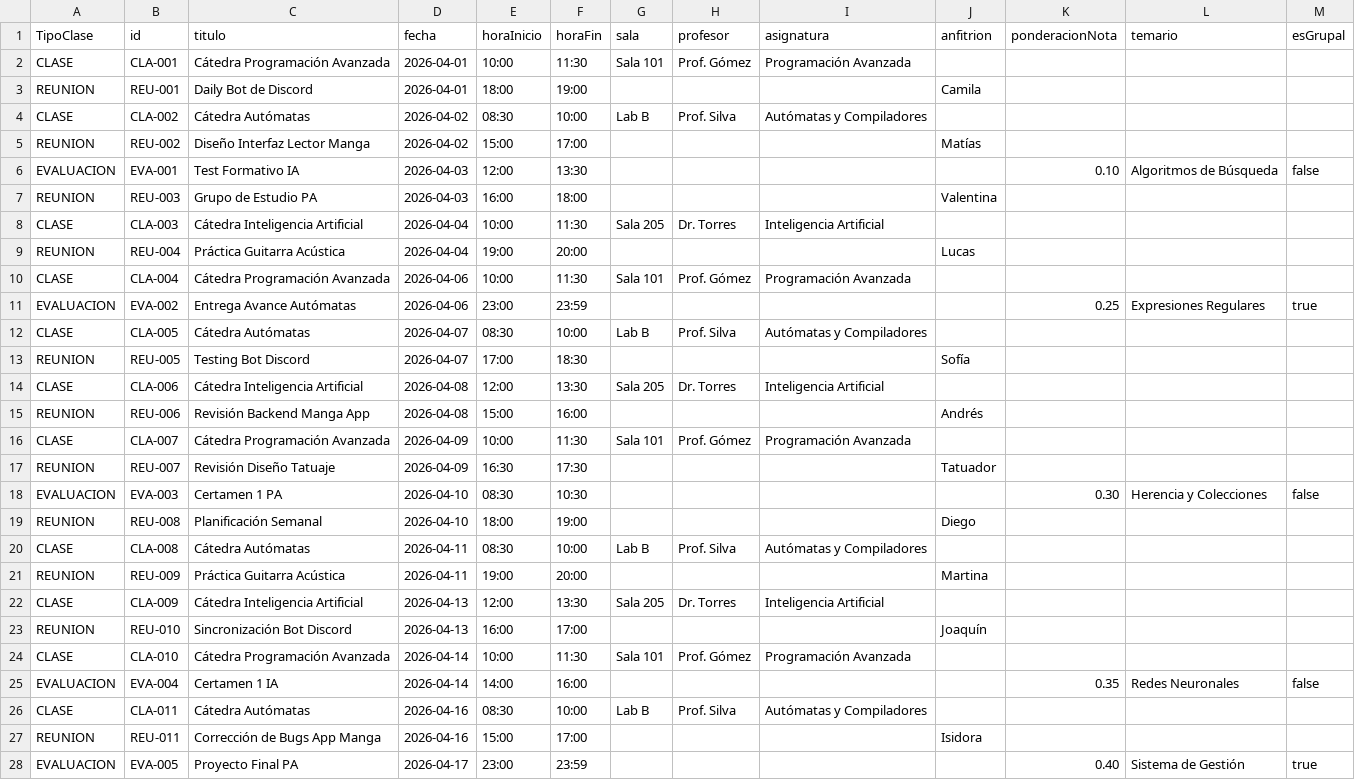
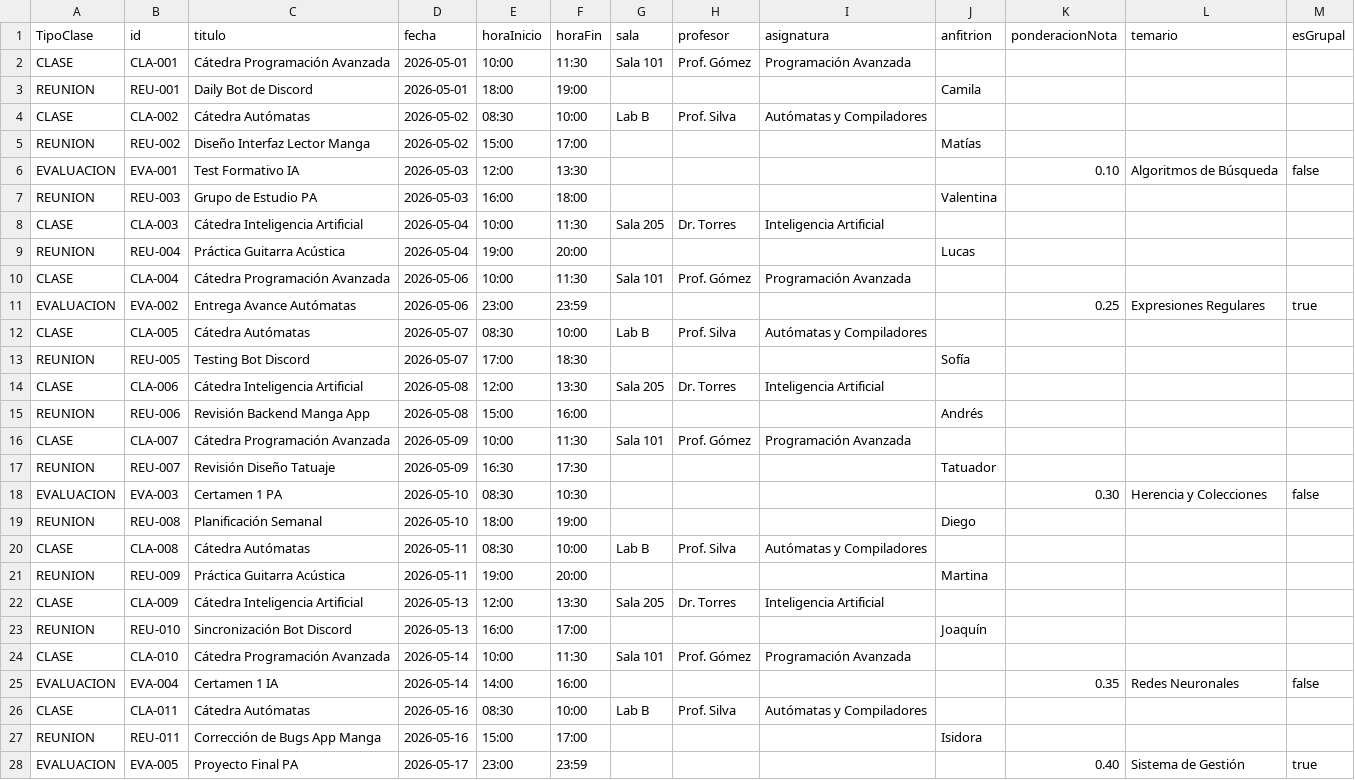
Before and after one commit to yetybe/-Gesti-n-de-Agenda-y-reuniones, a CSV file: Gestion_de_agenda_reuniones/datos_agenda.csv, drawn as a sheet; only a part is shown; the diff covers the shown part only.

Commit message:
Buscar Fecha , Buscar Actividades y 2 excepciones implementadas

```diff
--- a/Gestion_de_agenda_reuniones/datos_agenda.csv
+++ b/Gestion_de_agenda_reuniones/datos_agenda.csv
@@ -1,28 +1,28 @@
 TipoClase,id,titulo,fecha,horaInicio,horaFin,sala,profesor,asignatura,anfitrion,ponderacionNota,temario,esGrupal
-CLASE,CLA-001,Cátedra Programación Avanzada,2026-04-01,10:00,11:30,Sala 101,Prof. Gómez,Programación Avanzada,,,,
-REUNION,REU-001,Daily Bot de Discord,2026-04-01,18:00,19:00,,,,Camila,,,
-CLASE,CLA-002,Cátedra Autómatas,2026-04-02,08:30,10:00,Lab B,Prof. Silva,Autómatas y Compiladores,,,,
-REUNION,REU-002,Diseño Interfaz Lector Manga,2026-04-02,15:00,17:00,,,,Matías,,,
-EVALUACION,EVA-001,Test Formativo IA,2026-04-03,12:00,13:30,,,,,0.10,Algoritmos de Búsqueda,false
-REUNION,REU-003,Grupo de Estudio PA,2026-04-03,16:00,18:00,,,,Valentina,,,
-CLASE,CLA-003,Cátedra Inteligencia Artificial,2026-04-04,10:00,11:30,Sala 205,Dr. Torres,Inteligencia Artificial,,,,
-REUNION,REU-004,Práctica Guitarra Acústica,2026-04-04,19:00,20:00,,,,Lucas,,,
-CLASE,CLA-004,Cátedra Programación Avanzada,2026-04-06,10:00,11:30,Sala 101,Prof. Gómez,Programación Avanzada,,,,
-EVALUACION,EVA-002,Entrega Avance Autómatas,2026-04-06,23:00,23:59,,,,,0.25,Expresiones Regulares,true
-CLASE,CLA-005,Cátedra Autómatas,2026-04-07,08:30,10:00,Lab B,Prof. Silva,Autómatas y Compiladores,,,,
-REUNION,REU-005,Testing Bot Discord,2026-04-07,17:00,18:30,,,,Sofía,,,
-CLASE,CLA-006,Cátedra Inteligencia Artificial,2026-04-08,12:00,13:30,Sala 205,Dr. Torres,Inteligencia Artificial,,,,
-REUNION,REU-006,Revisión Backend Manga App,2026-04-08,15:00,16:00,,,,Andrés,,,
-CLASE,CLA-007,Cátedra Programación Avanzada,2026-04-09,10:00,11:30,Sala 101,Prof. Gómez,Programación Avanzada,,,,
-REUNION,REU-007,Revisión Diseño Tatuaje,2026-04-09,16:30,17:30,,,,Tatuador,,,
-EVALUACION,EVA-003,Certamen 1 PA,2026-04-10,08:30,10:30,,,,,0.30,Herencia y Colecciones,false
-REUNION,REU-008,Planificación Semanal,2026-04-10,18:00,19:00,,,,Diego,,,
-CLASE,CLA-008,Cátedra Autómatas,2026-04-11,08:30,10:00,Lab B,Prof. Silva,Autómatas y Compiladores,,,,
-REUNION,REU-009,Práctica Guitarra Acústica,2026-04-11,19:00,20:00,,,,Martina,,,
-CLASE,CLA-009,Cátedra Inteligencia Artificial,2026-04-13,12:00,13:30,Sala 205,Dr. Torres,Inteligencia Artificial,,,,
-REUNION,REU-010,Sincronización Bot Discord,2026-04-13,16:00,17:00,,,,Joaquín,,,
-CLASE,CLA-010,Cátedra Programación Avanzada,2026-04-14,10:00,11:30,Sala 101,Prof. Gómez,Programación Avanzada,,,,
-EVALUACION,EVA-004,Certamen 1 IA,2026-04-14,14:00,16:00,,,,,0.35,Redes Neuronales,false
-CLASE,CLA-011,Cátedra Autómatas,2026-04-16,08:30,10:00,Lab B,Prof. Silva,Autómatas y Compiladores,,,,
-REUNION,REU-011,Corrección de Bugs App Manga,2026-04-16,15:00,17:00,,,,Isidora,,,
-EVALUACION,EVA-005,Proyecto Final PA,2026-04-17,23:00,23:59,,,,,0.40,Sistema de Gestión,true
+CLASE,CLA-001,Cátedra Programación Avanzada,2026-05-01,10:00,11:30,Sala 101,Prof. Gómez,Programación Avanzada,,,,
+REUNION,REU-001,Daily Bot de Discord,2026-05-01,18:00,19:00,,,,Camila,,,
+CLASE,CLA-002,Cátedra Autómatas,2026-05-02,08:30,10:00,Lab B,Prof. Silva,Autómatas y Compiladores,,,,
+REUNION,REU-002,Diseño Interfaz Lector Manga,2026-05-02,15:00,17:00,,,,Matías,,,
+EVALUACION,EVA-001,Test Formativo IA,2026-05-03,12:00,13:30,,,,,0.10,Algoritmos de Búsqueda,false
+REUNION,REU-003,Grupo de Estudio PA,2026-05-03,16:00,18:00,,,,Valentina,,,
+CLASE,CLA-003,Cátedra Inteligencia Artificial,2026-05-04,10:00,11:30,Sala 205,Dr. Torres,Inteligencia Artificial,,,,
+REUNION,REU-004,Práctica Guitarra Acústica,2026-05-04,19:00,20:00,,,,Lucas,,,
+CLASE,CLA-004,Cátedra Programación Avanzada,2026-05-06,10:00,11:30,Sala 101,Prof. Gómez,Programación Avanzada,,,,
+EVALUACION,EVA-002,Entrega Avance Autómatas,2026-05-06,23:00,23:59,,,,,0.25,Expresiones Regulares,true
+CLASE,CLA-005,Cátedra Autómatas,2026-05-07,08:30,10:00,Lab B,Prof. Silva,Autómatas y Compiladores,,,,
+REUNION,REU-005,Testing Bot Discord,2026-05-07,17:00,18:30,,,,Sofía,,,
+CLASE,CLA-006,Cátedra Inteligencia Artificial,2026-05-08,12:00,13:30,Sala 205,Dr. Torres,Inteligencia Artificial,,,,
+REUNION,REU-006,Revisión Backend Manga App,2026-05-08,15:00,16:00,,,,Andrés,,,
+CLASE,CLA-007,Cátedra Programación Avanzada,2026-05-09,10:00,11:30,Sala 101,Prof. Gómez,Programación Avanzada,,,,
+REUNION,REU-007,Revisión Diseño Tatuaje,2026-05-09,16:30,17:30,,,,Tatuador,,,
+EVALUACION,EVA-003,Certamen 1 PA,2026-05-10,08:30,10:30,,,,,0.30,Herencia y Colecciones,false
+REUNION,REU-008,Planificación Semanal,2026-05-10,18:00,19:00,,,,Diego,,,
+CLASE,CLA-008,Cátedra Autómatas,2026-05-11,08:30,10:00,Lab B,Prof. Silva,Autómatas y Compiladores,,,,
+REUNION,REU-009,Práctica Guitarra Acústica,2026-05-11,19:00,20:00,,,,Martina,,,
+CLASE,CLA-009,Cátedra Inteligencia Artificial,2026-05-13,12:00,13:30,Sala 205,Dr. Torres,Inteligencia Artificial,,,,
+REUNION,REU-010,Sincronización Bot Discord,2026-05-13,16:00,17:00,,,,Joaquín,,,
+CLASE,CLA-010,Cátedra Programación Avanzada,2026-05-14,10:00,11:30,Sala 101,Prof. Gómez,Programación Avanzada,,,,
+EVALUACION,EVA-004,Certamen 1 IA,2026-05-14,14:00,16:00,,,,,0.35,Redes Neuronales,false
+CLASE,CLA-011,Cátedra Autómatas,2026-05-16,08:30,10:00,Lab B,Prof. Silva,Autómatas y Compiladores,,,,
+REUNION,REU-011,Corrección de Bugs App Manga,2026-05-16,15:00,17:00,,,,Isidora,,,
+EVALUACION,EVA-005,Proyecto Final PA,2026-05-17,23:00,23:59,,,,,0.40,Sistema de Gestión,true
```
Also changed, not shown: 23 edited cells elsewhere in this file, 18 other files.
